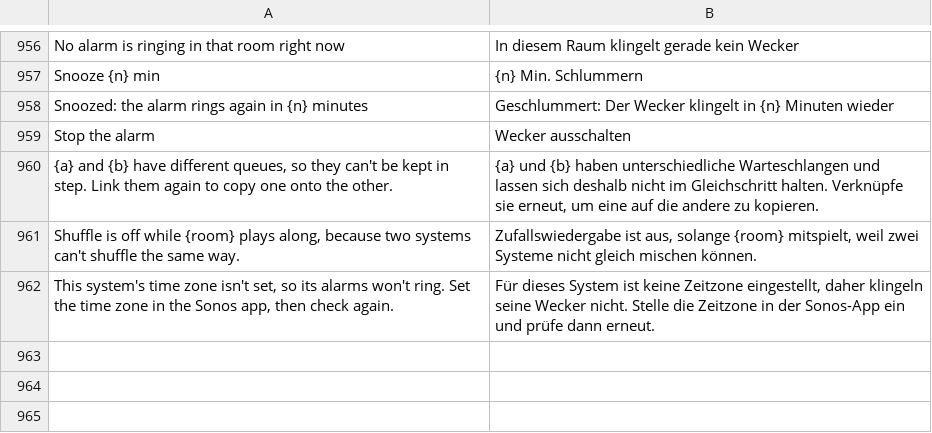
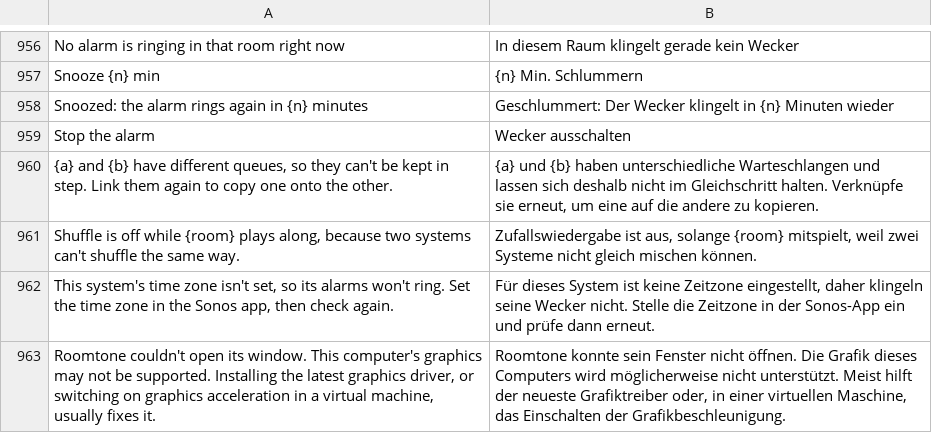
Before and after one commit to ChrispyGee/Roomtone, a TSV file: locales/de.tsv, drawn as a sheet; only a part is shown, gaps mark what is left out; the diff names each change by its address in the sheet, - before the commit and + after, or states it on an @@ line.

```diff
--- a/locales/de.tsv
+++ b/locales/de.tsv
+row 963: Roomtone couldn't open its window. This computer's graphics may not be supported. Installing the latest graphics driver, or switching on graphics acceleration in a virtual machine, usually fixes it. | Roomtone konnte sein Fenster nicht öffnen. Die Grafik dieses Computers wird möglicherweise nicht unterstützt. Meist hilft der neueste Grafiktreiber oder, in einer virtuellen Maschine, das Einschalten der Grafikbeschleunigung.
```
Also changed, not shown: locales/es.tsv, locales/fr.tsv, 9 other files.
